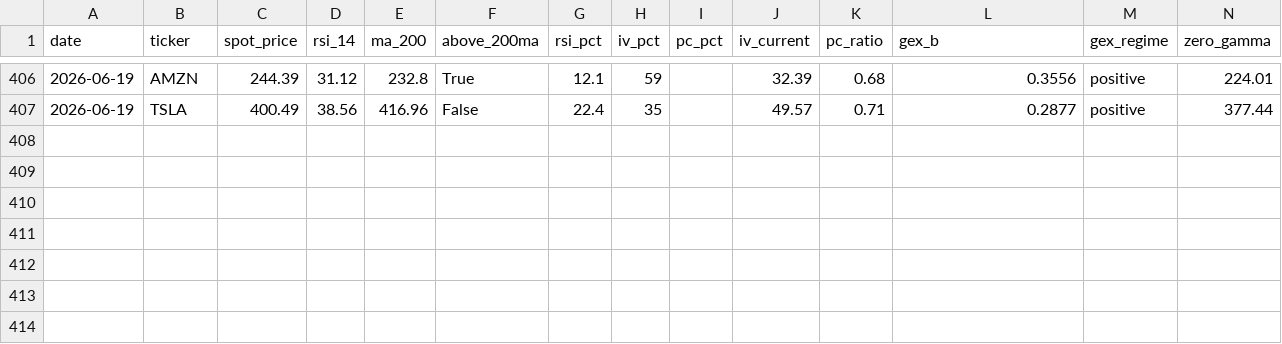
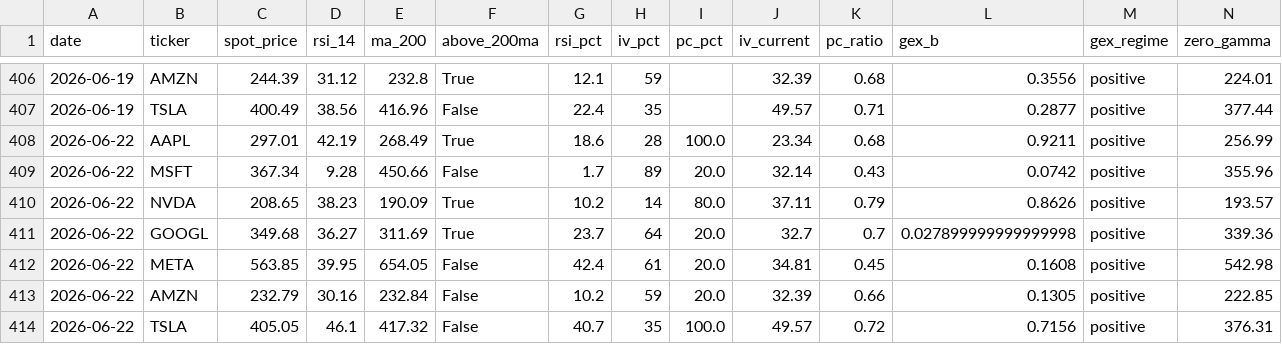
Before and after one commit to one7rade-byte/gex-tracker, a CSV file: mag7_log.csv, drawn as a sheet; only a part is shown, gaps mark what is left out; rows hold the shown columns only; the diff names each change by its address in the sheet, - before the commit and + after, or states it on an @@ line.

Commit message:
Mag 7 daily scan 2026-06-22

```diff
--- a/mag7_log.csv
+++ b/mag7_log.csv
+row 408: 2026-06-22 | AAPL | 297.01 | 42.19 | 268.49 | True | 18.6 | 28 | 100.0 | 23.34 | 0.68 | 0.9211 | positive | 256.99
+row 409: 2026-06-22 | MSFT | 367.34 | 9.28 | 450.66 | False | 1.7 | 89 | 20.0 | 32.14 | 0.43 | 0.0742 | positive | 355.96
+row 410: 2026-06-22 | NVDA | 208.65 | 38.23 | 190.09 | True | 10.2 | 14 | 80.0 | 37.11 | 0.79 | 0.8626 | positive | 193.57
+row 411: 2026-06-22 | GOOGL | 349.68 | 36.27 | 311.69 | True | 23.7 | 64 | 20.0 | 32.7 | 0.7 | 0.027899999999999998 | positive | 339.36
+row 412: 2026-06-22 | META | 563.85 | 39.95 | 654.05 | False | 42.4 | 61 | 20.0 | 34.81 | 0.45 | 0.1608 | positive | 542.98
+row 413: 2026-06-22 | AMZN | 232.79 | 30.16 | 232.84 | False | 10.2 | 59 | 20.0 | 32.39 | 0.66 | 0.1305 | positive | 222.85
+row 414: 2026-06-22 | TSLA | 405.05 | 46.1 | 417.32 | False | 40.7 | 35 | 100.0 | 49.57 | 0.72 | 0.7156 | positive | 376.31
```
